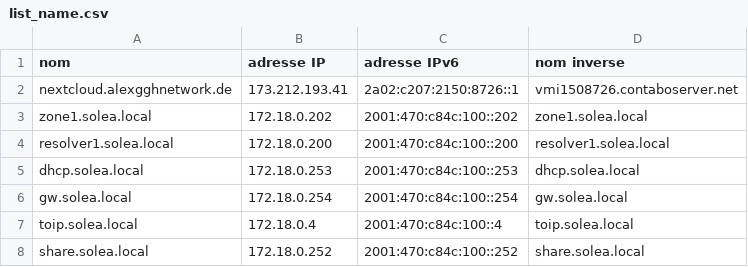
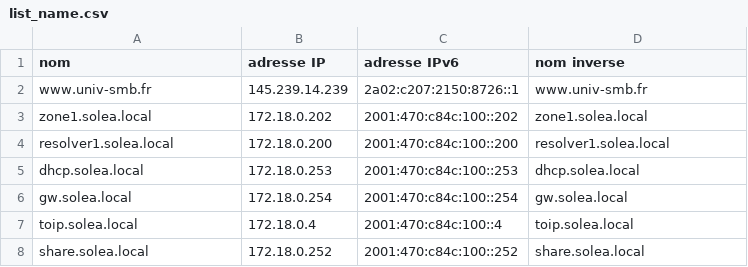
Before and after one commit to axelsolea/solea1, a CSV file: dns/list_name.csv, drawn as a sheet.

Commit message:
Update list_name.csv

```diff
--- a/dns/list_name.csv
+++ b/dns/list_name.csv
@@ -1,3 +1,3 @@
 nom,adresse IP,adresse IPv6,nom inverse
-nextcloud.alexgghnetwork.de,173.212.193.41,2a02:c207:2150:8726::1,vmi1508726.contaboserver.net
+www.univ-smb.fr,145.239.14.239,2a02:c207:2150:8726::1,www.univ-smb.fr
 zone1.solea.local,172.18.0.202,2001:470:c84c:100::202,zone1.solea.local
```
